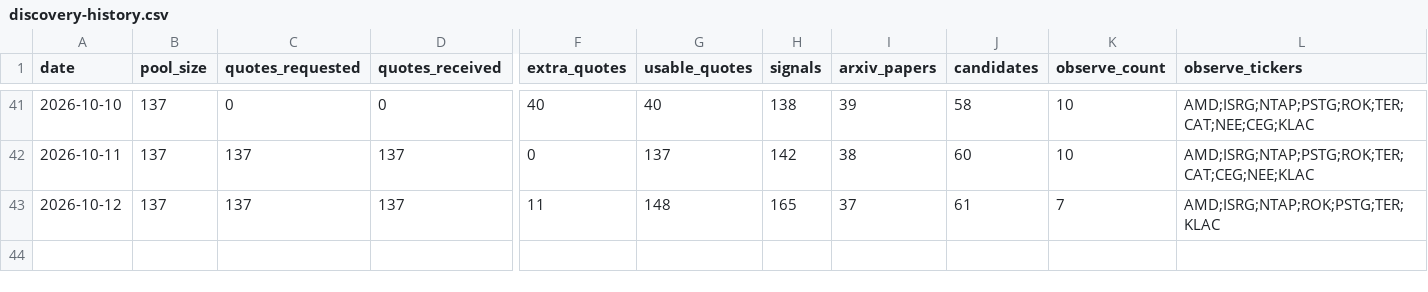
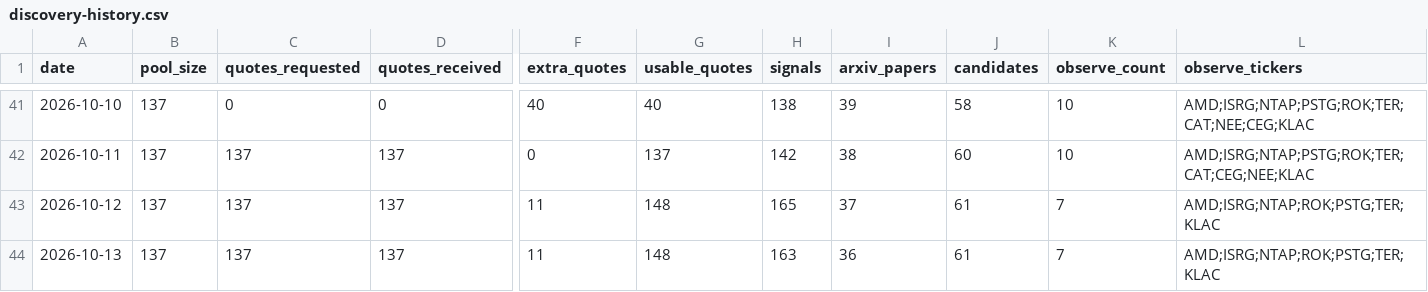
Before and after one commit to leer800/stock-pool, a CSV file: discovery-history.csv, drawn as a sheet; only a part is shown, gaps mark what is left out; rows hold the shown columns only; the diff names each change by its address in the sheet, - before the commit and + after, or states it on an @@ line.

```diff
--- a/discovery-history.csv
+++ b/discovery-history.csv
+row 44: 2026-10-13 | 137 | 137 | 137 | 11 | 148 | 163 | 36 | 61 | 7 | AMD;ISRG;NTAP;ROK;PSTG;TER;KLAC
```
Also changed, not shown: arxiv-papers.csv, discovery-candidates.csv, 4 other files.
